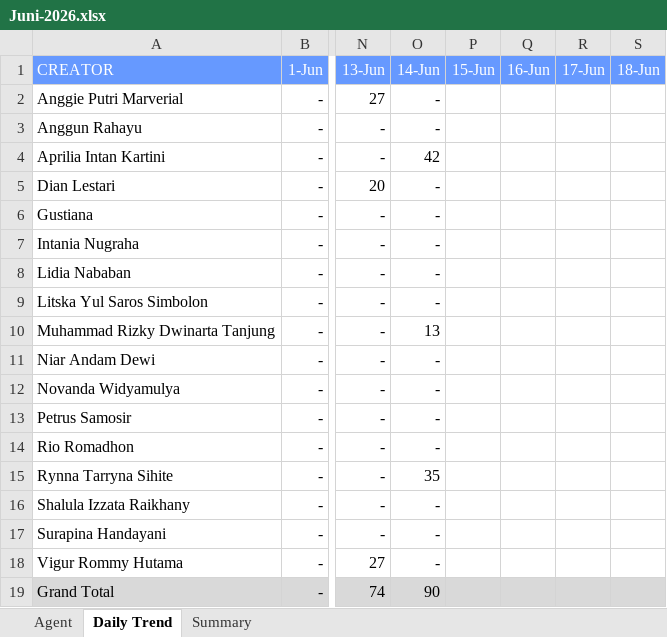
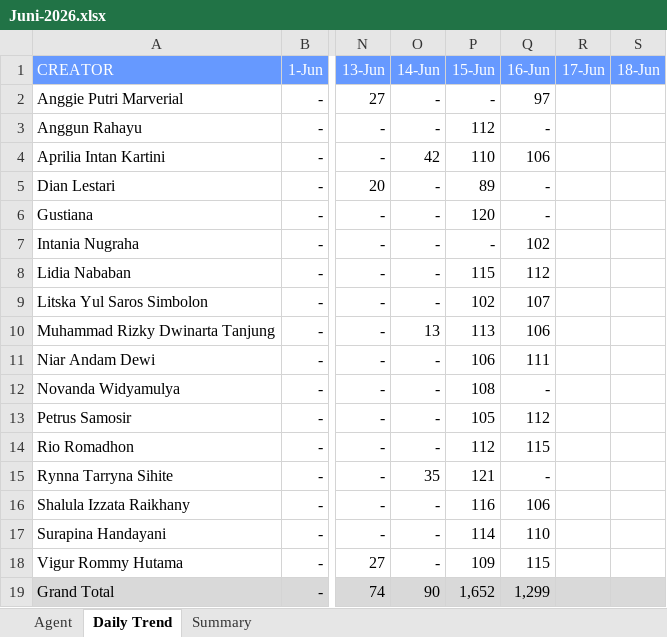
Before and after one commit to AlvyFahmy/Agent_Retention, an Excel workbook: Juni-2026.xlsx, sheet Daily Trend, drawn as a sheet; only a part is shown, gaps mark what is left out; values as stored, in another font and other column widths than the file's, no borders; conditional formats not drawn; the diff names each change by its address in the sheet, - before the commit and + after, or states it on an @@ line.

```diff
--- a/Juni-2026.xlsx (sheet Daily Trend)
+++ b/Juni-2026.xlsx (sheet Daily Trend)
-P2 (15-Jun): (empty)
+P2 (15-Jun): -
-Q2 (16-Jun): (empty)
+Q2 (16-Jun): 97
-P3 (15-Jun): (empty)
+P3 (15-Jun): 112
-Q3 (16-Jun): (empty)
+Q3 (16-Jun): -
-P4 (15-Jun): (empty)
+P4 (15-Jun): 110
-Q4 (16-Jun): (empty)
+Q4 (16-Jun): 106
-P5 (15-Jun): (empty)
+P5 (15-Jun): 89
-Q5:Q6 (16-Jun): (empty)
+Q5:Q6 (16-Jun): -
-P6 (15-Jun): (empty)
+P6 (15-Jun): 120
-P7 (15-Jun): (empty)
+P7 (15-Jun): -
-Q7 (16-Jun): (empty)
+Q7 (16-Jun): 102
-P8 (15-Jun): (empty)
+P8 (15-Jun): 115
-Q8 (16-Jun): (empty)
+Q8 (16-Jun): 112
-P9 (15-Jun): (empty)
+P9 (15-Jun): 102
-Q9 (16-Jun): (empty)
+Q9 (16-Jun): 107
-P10 (15-Jun): (empty)
+P10 (15-Jun): 113
-Q10 (16-Jun): (empty)
+Q10 (16-Jun): 106
-P11 (15-Jun): (empty)
+P11 (15-Jun): 106
-Q11 (16-Jun): (empty)
+Q11 (16-Jun): 111
-P12 (15-Jun): (empty)
+P12 (15-Jun): 108
-Q12 (16-Jun): (empty)
+Q12 (16-Jun): -
-P13 (15-Jun): (empty)
+P13 (15-Jun): 105
-Q13 (16-Jun): (empty)
+Q13 (16-Jun): 112
-P14 (15-Jun): (empty)
+P14 (15-Jun): 112
-Q14 (16-Jun): (empty)
+Q14 (16-Jun): 115
-P15 (15-Jun): (empty)
+P15 (15-Jun): 121
-Q15 (16-Jun): (empty)
+Q15 (16-Jun): -
-P16 (15-Jun): (empty)
+P16 (15-Jun): 116
-Q16 (16-Jun): (empty)
+Q16 (16-Jun): 106
-P17 (15-Jun): (empty)
+P17 (15-Jun): 114
-Q17 (16-Jun): (empty)
+Q17 (16-Jun): 110
-P18 (15-Jun): (empty)
+P18 (15-Jun): 109
-Q18 (16-Jun): (empty)
+Q18 (16-Jun): 115
-P19 (15-Jun): (empty)
+P19 (15-Jun): 1,652
-Q19 (16-Jun): (empty)
+Q19 (16-Jun): 1,299
```
Also changed, not shown: sheet Agent, sheet Summary.
